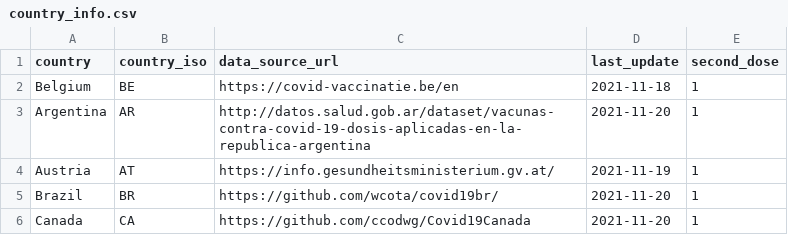
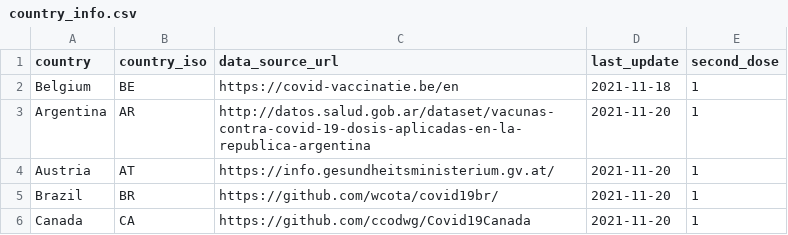
Before and after one commit to sociepy/covid19-vaccination-subnational, a CSV file: data/country_info.csv, drawn as a sheet; only a part is shown.

```diff
--- a/data/country_info.csv
+++ b/data/country_info.csv
@@ -3,3 +3,3 @@ Belgium,BE,https://covid-vaccinatie.be/en,2021-11-18,1
 Argentina,AR,http://datos.salud.gob.ar/dataset/vacunas-contra-covid-19-dosis-aplicadas-en-la-republica-argentina,2021-11-20,1
-Austria,AT,https://info.gesundheitsministerium.gv.at/,2021-11-19,1
+Austria,AT,https://info.gesundheitsministerium.gv.at/,2021-11-20,1
 Brazil,BR,https://github.com/wcota/covid19br/,2021-11-20,1
```
Also changed, not shown: data/countries/Austria.csv, 4 other files.
